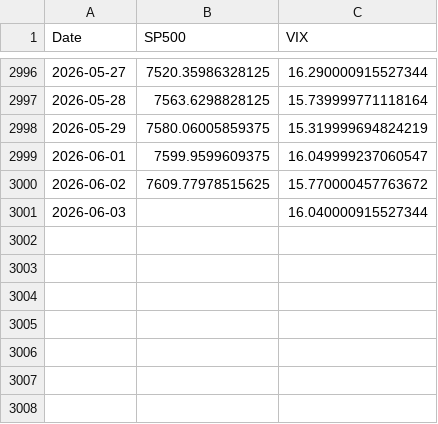
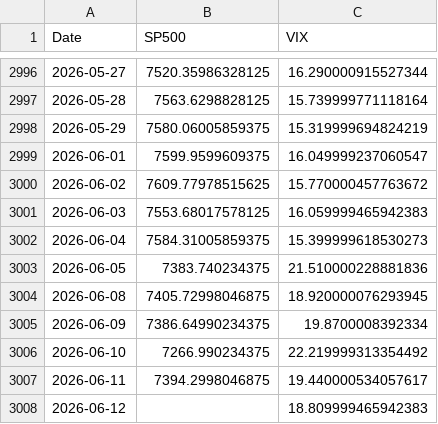
Before and after one commit to vidovsusi-sys/volatility-trading-agent, a CSV file: data/raw/benchmarks.csv, drawn as a sheet; only a part is shown, gaps mark what is left out.

```diff
--- a/data/raw/benchmarks.csv
+++ b/data/raw/benchmarks.csv
@@ -3000,2 +3000,9 @@ Date,SP500,VIX
 2026-06-02,7609.77978515625,15.770000457763672
-2026-06-03,,16.040000915527344
+2026-06-03,7553.68017578125,16.059999465942383
+2026-06-04,7584.31005859375,15.399999618530273
+2026-06-05,7383.740234375,21.510000228881836
+2026-06-08,7405.72998046875,18.920000076293945
+2026-06-09,7386.64990234375,19.8700008392334
+2026-06-10,7266.990234375,22.219999313354492
+2026-06-11,7394.2998046875,19.440000534057617
+2026-06-12,,18.809999465942383
```
Also changed, not shown: data/processed/predictions_xgboost.csv, data/processed/weights_method_a_arma.csv, 11 other files.
